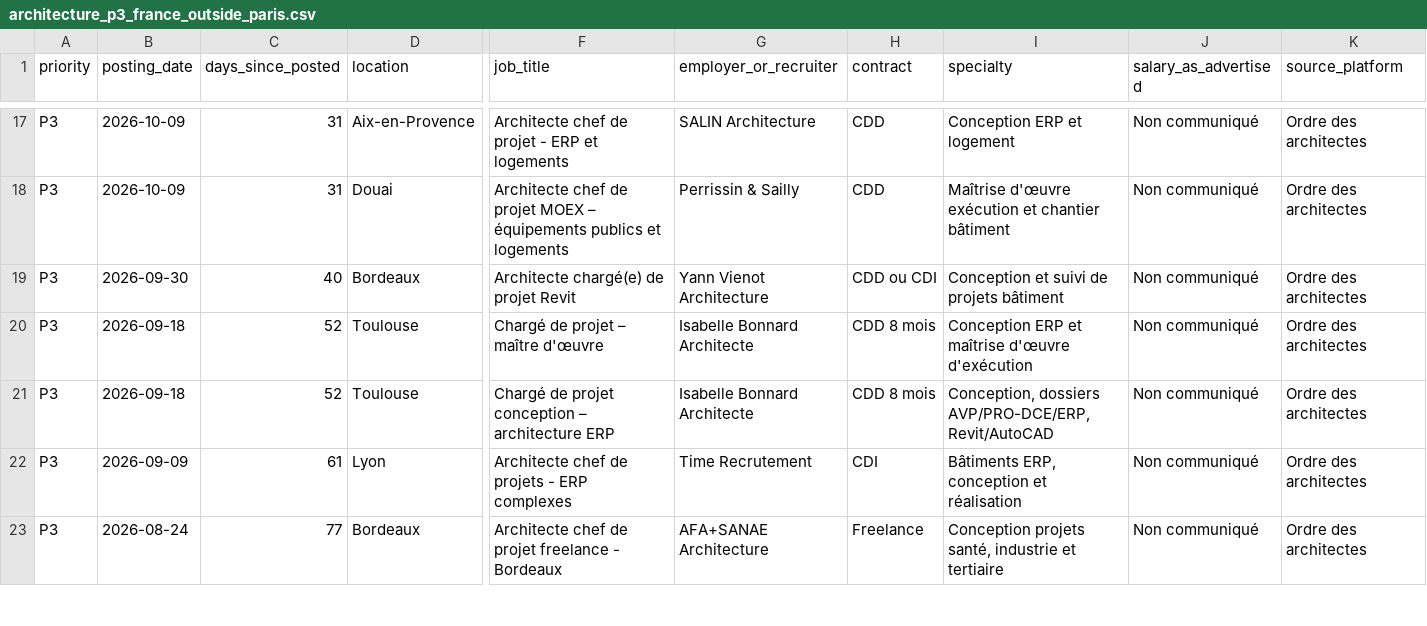
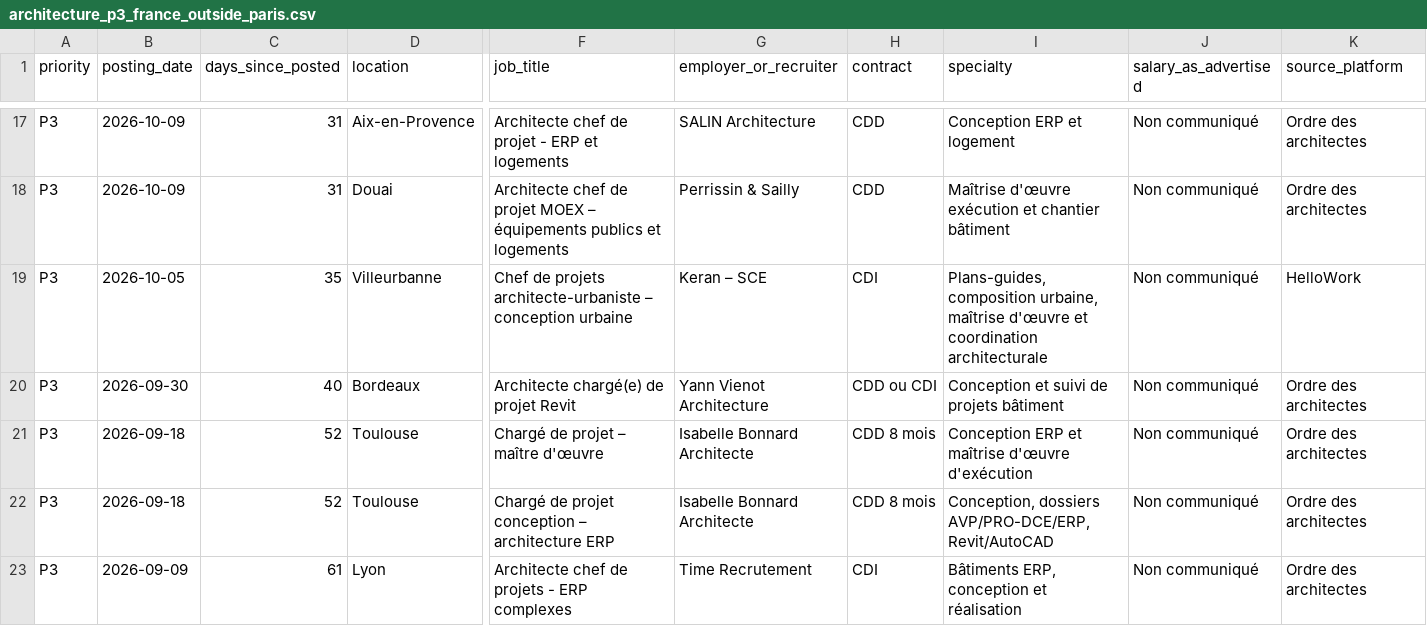
Before and after one commit to HachichaM/job-search, a CSV file: data/architecture_p3_france_outside_paris.csv, drawn as a sheet; only a part is shown, gaps mark what is left out; the shorter side is filled out with more unchanged rows; rows hold the shown columns only; the diff names each change by its address in the sheet, - before the commit and + after, or states it on an @@ line.

Commit message:
Append 1 architecte-urbaniste and architectural design vacancies to P3

```diff
--- a/data/architecture_p3_france_outside_paris.csv
+++ b/data/architecture_p3_france_outside_paris.csv
+row 19: P3 | 2026-10-05 | 35 | Villeurbanne | Chef de projets architecte-urbaniste – conception urbaine | Keran – SCE | CDI | Plans-guides, composition urbaine, maîtrise d'œuvre et coordination architecturale | Non communiqué | HelloWork
```
